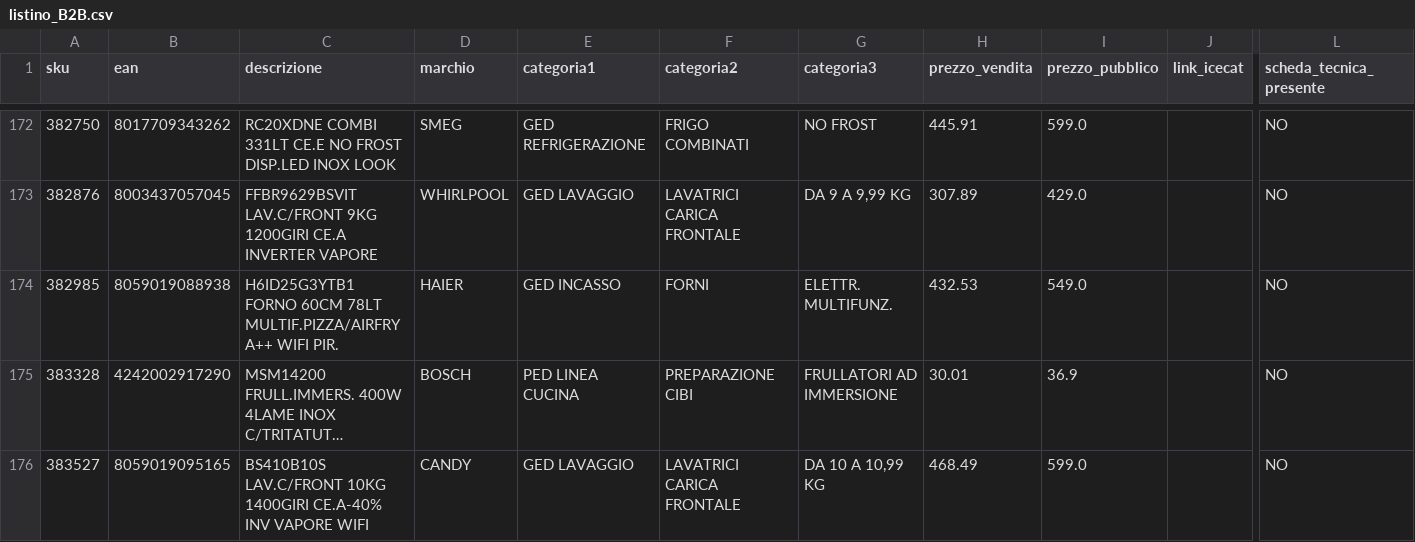
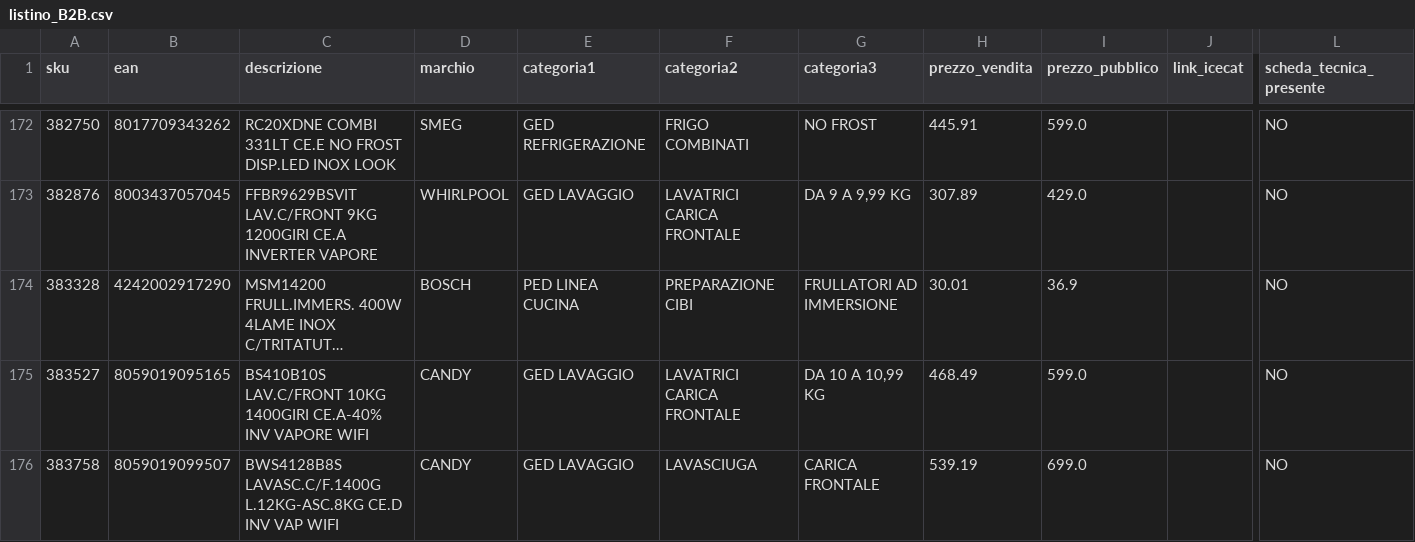
Before and after one commit to el4u-b2b/listino-b2b, a CSV file: listino_B2B.csv, drawn as a sheet; only a part is shown, gaps mark what is left out; the shorter side is filled out with more unchanged rows; long unchanged cells end in …; rows hold the shown columns only; the diff names each change by its address in the sheet, - before the commit and + after, or states it on an @@ line.

```diff
--- a/listino_B2B.csv
+++ b/listino_B2B.csv
-row 174: 382985 | 8059019088938 | H6ID25G3YTB1 FORNO 60CM 78LT MULTIF.PIZZA/AIRFRY A++ WIFI PIR. | HAIER | GED INCASSO | FORNI | ELETTR. MULTIFUNZ. | 432.53 | 549.0 |  | NO
```
Also changed, not shown: 1 other file.
